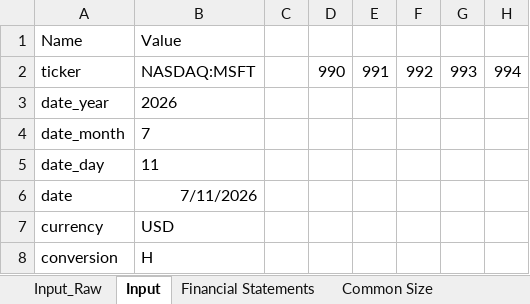
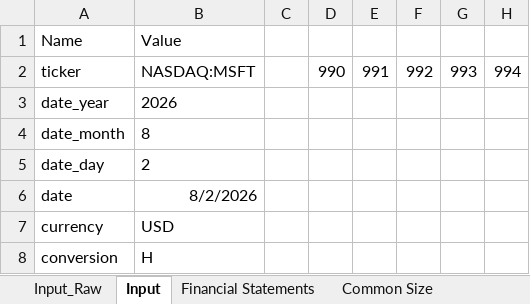
Before and after one commit to smrik/ai-fund, an Excel workbook: data/exports/MSFT_Standard.xlsx, sheet Input, drawn as a sheet; only a part is shown; values as stored, in another font and other column widths than the file's, no borders; the diff names each change by its address in the sheet, - before the commit and + after, or states it on an @@ line.

```diff
--- a/data/exports/MSFT_Standard.xlsx (sheet Input)
+++ b/data/exports/MSFT_Standard.xlsx (sheet Input)
-B4: 7
+B4: 8
-B5: 11
+B5: 2
-B6: 7/11/2026
+B6: 8/2/2026
```
Also changed, not shown: sheet Detailed Comps, sheet Financial Statements, sheet Common Size, sheet Input_Raw, formulas that keep their value, 1 other file.
